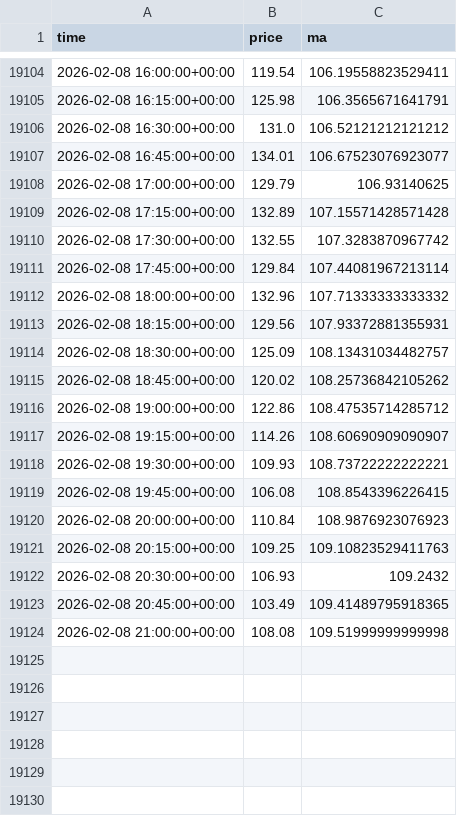
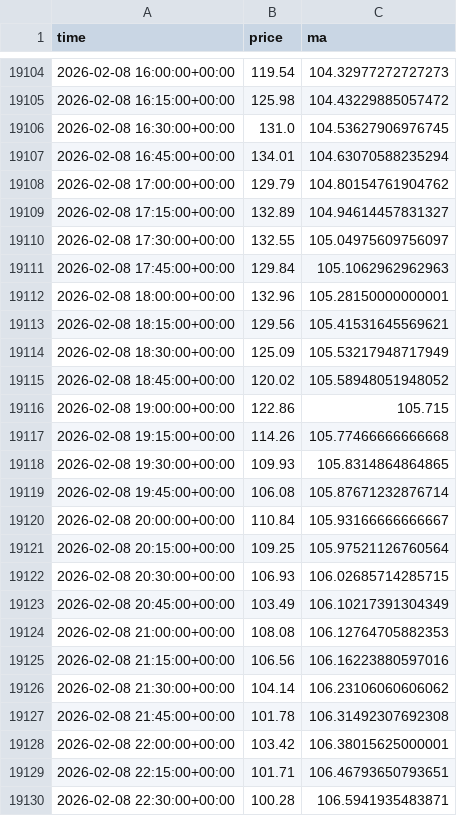
Before and after one commit to FreaxMATE/EnergyTradingAnalysis, a CSV file: data/DE_LU/DE_LU_ma.csv, drawn as a sheet; only a part is shown, gaps mark what is left out; the diff covers the shown part only.

```diff
--- a/data/DE_LU/DE_LU_ma.csv
+++ b/data/DE_LU/DE_LU_ma.csv
@@ -19104,21 +19104,27 @@ time,price,ma
-2026-02-08 16:00:00+00:00,119.54,106.19558823529411
-2026-02-08 16:15:00+00:00,125.98,106.3565671641791
-2026-02-08 16:30:00+00:00,131.0,106.52121212121212
-2026-02-08 16:45:00+00:00,134.01,106.67523076923077
-2026-02-08 17:00:00+00:00,129.79,106.93140625
-2026-02-08 17:15:00+00:00,132.89,107.15571428571428
-2026-02-08 17:30:00+00:00,132.55,107.3283870967742
-2026-02-08 17:45:00+00:00,129.84,107.44081967213114
-2026-02-08 18:00:00+00:00,132.96,107.71333333333332
-2026-02-08 18:15:00+00:00,129.56,107.93372881355931
-2026-02-08 18:30:00+00:00,125.09,108.13431034482757
-2026-02-08 18:45:00+00:00,120.02,108.25736842105262
-2026-02-08 19:00:00+00:00,122.86,108.47535714285712
-2026-02-08 19:15:00+00:00,114.26,108.60690909090907
-2026-02-08 19:30:00+00:00,109.93,108.73722222222221
-2026-02-08 19:45:00+00:00,106.08,108.8543396226415
-2026-02-08 20:00:00+00:00,110.84,108.9876923076923
-2026-02-08 20:15:00+00:00,109.25,109.10823529411763
-2026-02-08 20:30:00+00:00,106.93,109.2432
-2026-02-08 20:45:00+00:00,103.49,109.41489795918365
-2026-02-08 21:00:00+00:00,108.08,109.51999999999998
+2026-02-08 16:00:00+00:00,119.54,104.32977272727273
+2026-02-08 16:15:00+00:00,125.98,104.43229885057472
+2026-02-08 16:30:00+00:00,131.0,104.53627906976745
+2026-02-08 16:45:00+00:00,134.01,104.63070588235294
+2026-02-08 17:00:00+00:00,129.79,104.80154761904762
+2026-02-08 17:15:00+00:00,132.89,104.94614457831327
+2026-02-08 17:30:00+00:00,132.55,105.04975609756097
+2026-02-08 17:45:00+00:00,129.84,105.1062962962963
+2026-02-08 18:00:00+00:00,132.96,105.28150000000001
+2026-02-08 18:15:00+00:00,129.56,105.41531645569621
+2026-02-08 18:30:00+00:00,125.09,105.53217948717949
+2026-02-08 18:45:00+00:00,120.02,105.58948051948052
+2026-02-08 19:00:00+00:00,122.86,105.715
+2026-02-08 19:15:00+00:00,114.26,105.77466666666668
+2026-02-08 19:30:00+00:00,109.93,105.8314864864865
+2026-02-08 19:45:00+00:00,106.08,105.87671232876714
+2026-02-08 20:00:00+00:00,110.84,105.93166666666667
+2026-02-08 20:15:00+00:00,109.25,105.97521126760564
+2026-02-08 20:30:00+00:00,106.93,106.02685714285715
+2026-02-08 20:45:00+00:00,103.49,106.10217391304349
+2026-02-08 21:00:00+00:00,108.08,106.12764705882353
+2026-02-08 21:15:00+00:00,106.56,106.16223880597016
+2026-02-08 21:30:00+00:00,104.14,106.23106060606062
+2026-02-08 21:45:00+00:00,101.78,106.31492307692308
+2026-02-08 22:00:00+00:00,103.42,106.38015625000001
+2026-02-08 22:15:00+00:00,101.71,106.46793650793651
+2026-02-08 22:30:00+00:00,100.28,106.5941935483871
```
Also changed, not shown: 14 added rows and 27 edited cells elsewhere in this file, data/DE_LU/DE_LU_forecasts.csv, data/DK_2/DK_2_forecasts.csv, 11 other files.
